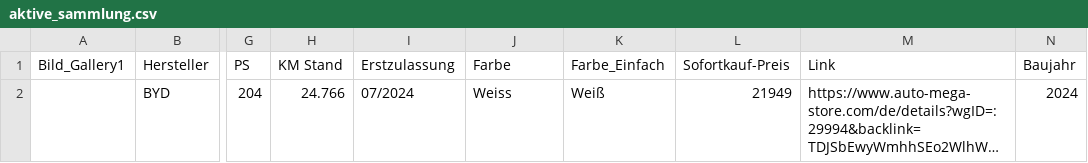
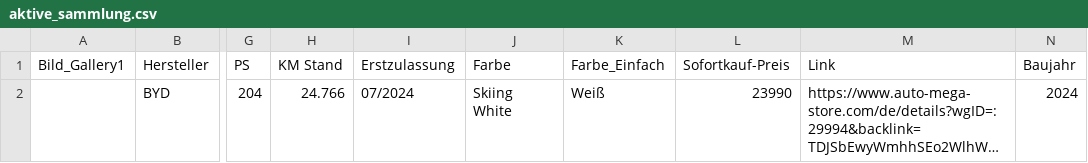
Before and after one commit to Zsolt1988/new-era-mobility, a CSV file: aktive_sammlung.csv, drawn as a sheet; only a part is shown, gaps mark what is left out; long unchanged cells end in …; the diff names each change by its address in the sheet, - before the commit and + after, or states it on an @@ line.

```diff
--- a/aktive_sammlung.csv
+++ b/aktive_sammlung.csv
-J2 (Farbe): Weiss
+J2 (Farbe): Skiing White
-L2 (Sofortkauf-Preis): 21949
+L2 (Sofortkauf-Preis): 23990
```
Also changed, not shown: 4 other files.
